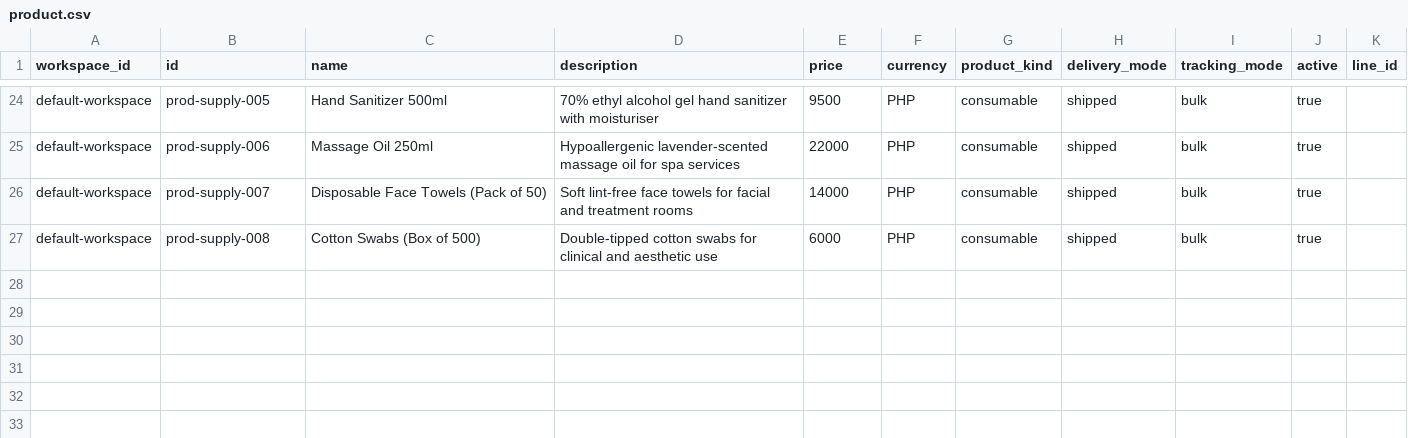
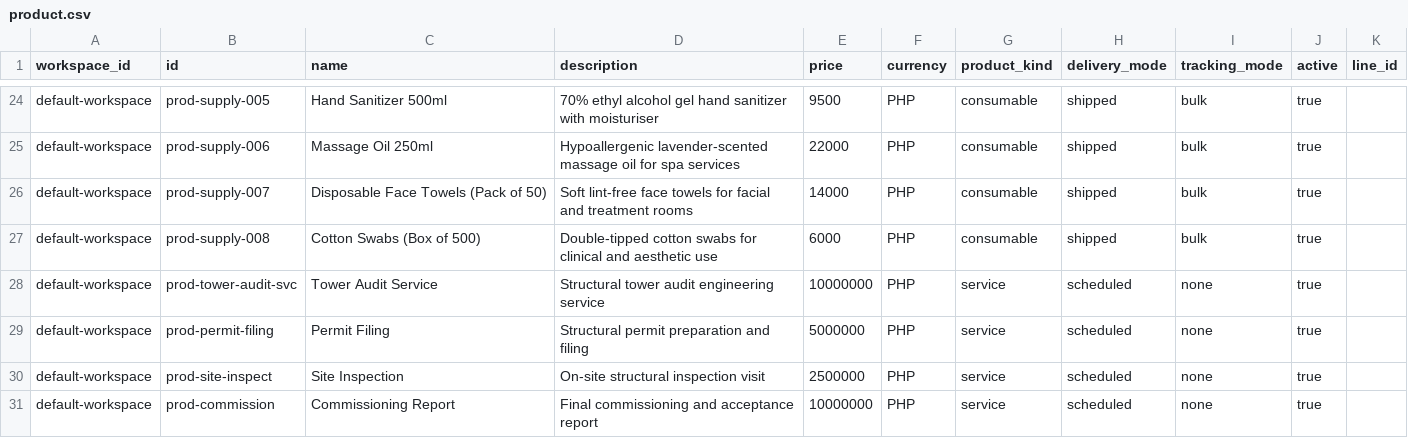
Before and after one commit to erniealice/copya, a CSV file: seeds/professional/product.csv, drawn as a sheet; only a part is shown, gaps mark what is left out.

Commit message:
20260429: Tower Audit milestone-billing seed (plan/PricePlan/PPP/JobTemplate/JobTemplatePhase)
Adds the seeded Tower Audit Engagement baseline so professional-tier
phase5-revenue-recognition specs (07-13 milestone scenarios) have
fixture data without UI build-up. Per docs/plan/20260429-milestone-billing
plan §11 / flow.md §1-§3:

- plan.csv: plan-tower-audit master plan
- product.csv: 4 service products (audit-svc, permit-filing,
  site-inspect, commission)
- product_plan.csv (NEW): 4 catalog lines tying products to plan-tower-audit
- price_schedule.csv: ps-fy26-eng FY26 Engineering schedule
- price_plan.csv: pp-tower-audit-milestone (BILLING_KIND_MILESTONE,
  AMOUNT_BASIS_TOTAL_PACKAGE, ₱500K total). Existing rows back-filled
  with billing_kind / amount_basis to satisfy the v2026-04-24
  NOT NULL schema.
- product_price_plan.csv (NEW): 5 PPP rows each tagged with
  job_template_phase_id (design ₱100K + ₱50K, build ₱200K + ₱50K,
  commission ₱100K).
- job_template.csv: jt-tower-audit (default_billing_rule_type=MILESTONE,
  default_fulfillment_type=PROJECT).
- job_template_phase.csv: jtp-tower-{design,build,commission} with
  triggers_billing=true and billing_percent_bps 3000/5000/2000.
- general/permission.csv: milestone:set_status (Phase D dependency).
- golang/v1/types.go InsertOrder: product_price_plan moved after
  job_template_phase so its new job_template_phase_id FK resolves
  during seeded inserts.

Loader is directory-driven (loadDir), so the two new CSV files load
automatically via embed.go globs — no per-file registration needed.
copya unit tests pass clean.

```diff
--- a/seeds/professional/product.csv
+++ b/seeds/professional/product.csv
@@ -27 +27,5 @@ default-workspace,prod-supply-007,Disposable Face Towels (Pack of 50),Soft lint-
 default-workspace,prod-supply-008,Cotton Swabs (Box of 500),Double-tipped cotton swabs for clinical and aesthetic use,6000,PHP,consumable,shipped,bulk,true,
+default-workspace,prod-tower-audit-svc,Tower Audit Service,Structural tower audit engineering service,10000000,PHP,service,scheduled,none,true,
+default-workspace,prod-permit-filing,Permit Filing,Structural permit preparation and filing,5000000,PHP,service,scheduled,none,true,
+default-workspace,prod-site-inspect,Site Inspection,On-site structural inspection visit,2500000,PHP,service,scheduled,none,true,
+default-workspace,prod-commission,Commissioning Report,Final commissioning and acceptance report,10000000,PHP,service,scheduled,none,true,
```
Also changed, not shown: seeds/general/permission.csv, seeds/professional/job_template.csv, 7 other files.
